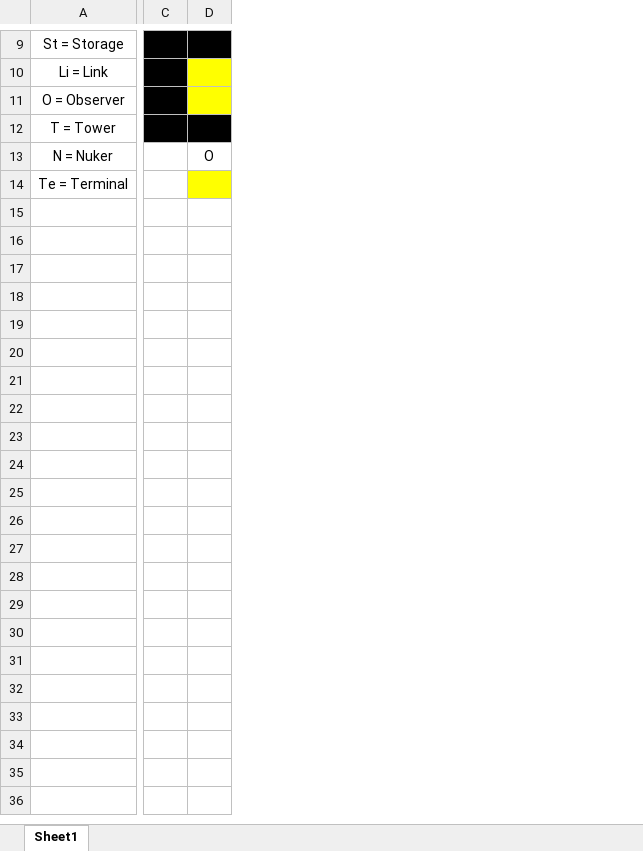
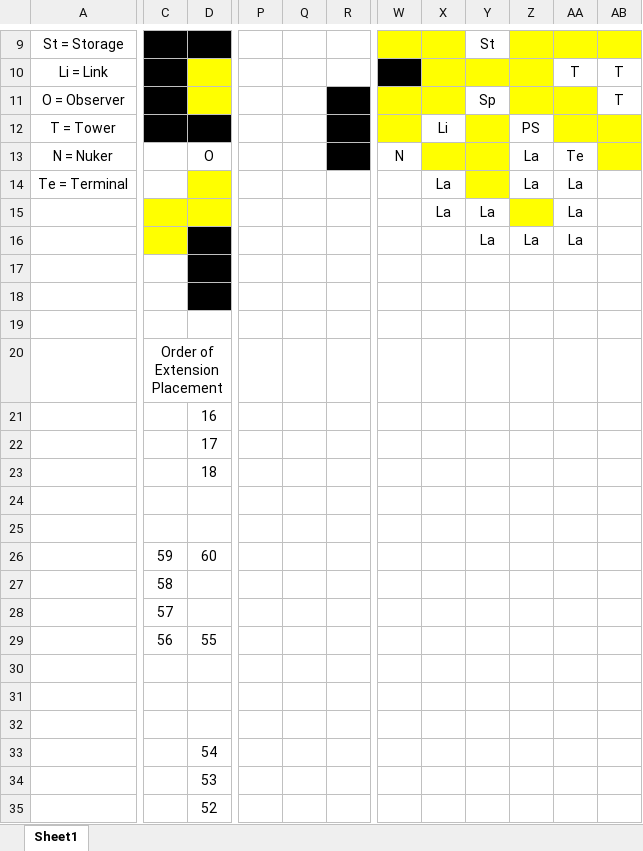
Before and after one commit to muggleman1/screeps-script, an Excel workbook: Base Layout.xlsx, sheet Sheet1, drawn as a sheet; only a part is shown, gaps mark what is left out; values as stored, in another font and other column widths than the file's, no borders; removed rows and columns are numbered as before the commit, all else as after; rows hold the shown columns only; the diff covers the shown part only; the diff names each change by its address in the sheet, - before the commit and + after, or states it on an @@ line.

```diff
--- a/Base Layout.xlsx (sheet Sheet1)
+++ b/Base Layout.xlsx (sheet Sheet1)
-column C, empty
-column D, row 13: O
+column C, empty
+column D, row 13: O
+column P, empty
+column Q, empty
+column R, empty
+column W, row 13: N
+column X, rows 12-14: Li |  | La
+column Y, rows 9-11: St |  | Sp
+column Z, rows 12-14: PS | La | La
+column AA, rows 10-14: T |  |  | Te | La
+column AB, rows 10-11: T | T
+row 15:  |  |  |  |  |  |  | La | La |  | La
+row 16:  |  |  |  |  |  |  |  | La | La | La
+row 17: (empty)
+row 18: (empty)
+row 19: (empty)
+row 20:  | Order of Extension Placement
+row 21:  |  | 16
+row 22:  |  | 17
+row 23:  |  | 18
+row 24: (empty)
+row 25: (empty)
+row 26:  | 59 | 60
+row 27:  | 58
+row 28:  | 57
+row 29:  | 56 | 55
+row 30: (empty)
+row 31: (empty)
+row 32: (empty)
+row 33:  |  | 54
+row 34:  |  | 53
+row 35:  |  | 52
```
Also changed, not shown: 4 added columns and 2 edited cells elsewhere in this sheet, 13 other files.
